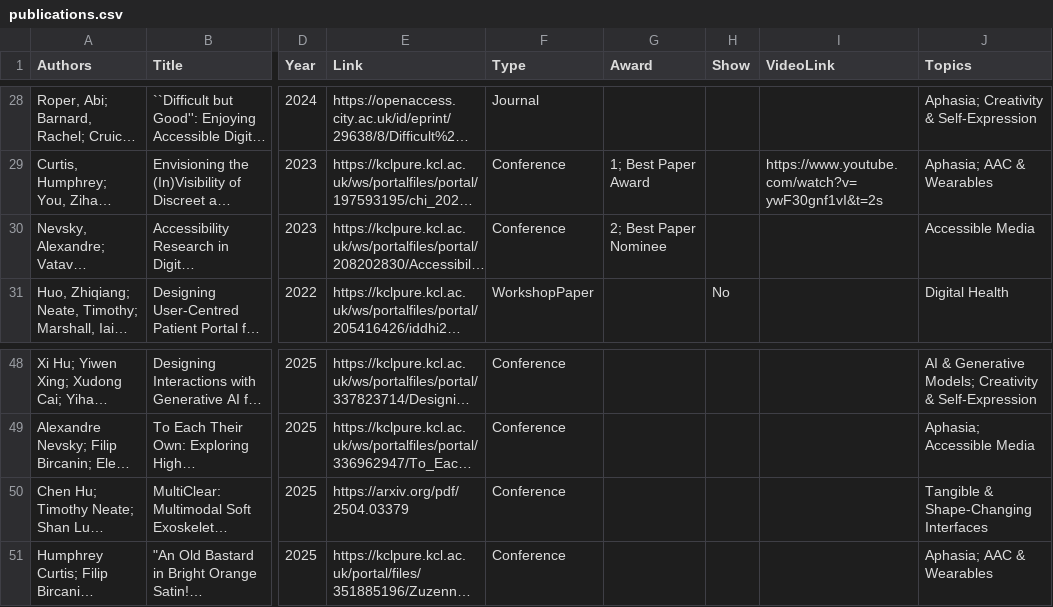
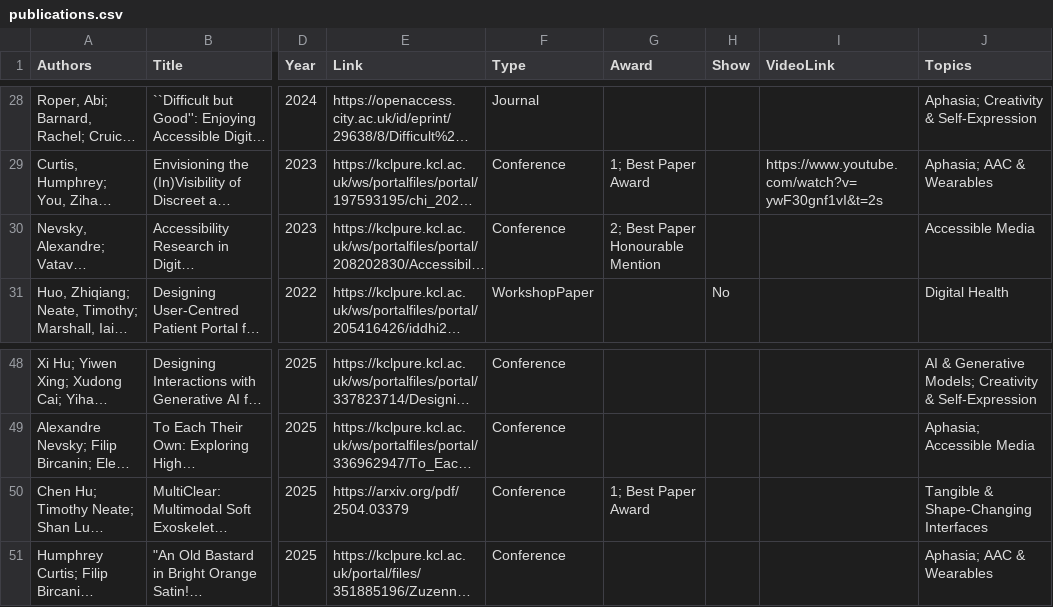
Before and after one commit to tdjneate/tdjneate.github.io, a CSV file: data/publications.csv, drawn as a sheet; only a part is shown, gaps mark what is left out; long unchanged cells end in …; the diff names each change by its address in the sheet, - before the commit and + after, or states it on an @@ line.

```diff
--- a/data/publications.csv
+++ b/data/publications.csv
-G30 (Award): 2; Best Paper Nominee
+G30 (Award): 2; Best Paper Honourable Mention
-G50 (Award): (empty)
+G50 (Award): 1; Best Paper Award
```
Also changed, not shown: 2 other files.
